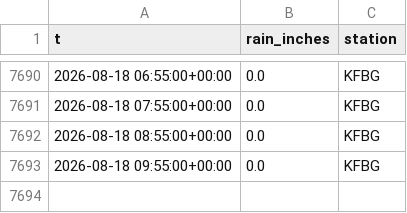
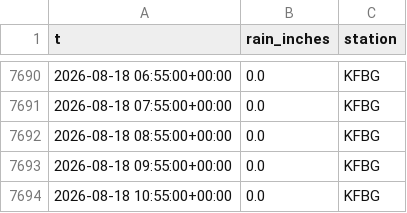
Before and after one commit to richardmhuse/do-not-hit-the-bridge-V2, a CSV file: data/raw/rain.csv, drawn as a sheet; only a part is shown, gaps mark what is left out; the diff names each change by its address in the sheet, - before the commit and + after, or states it on an @@ line.

```diff
--- a/data/raw/rain.csv
+++ b/data/raw/rain.csv
+row 7694: 2026-08-18 10:55:00+00:00 | 0.0 | KFBG
```
Also changed, not shown: data/processed/forecast.csv, data/raw/lunar.csv, 36 other files.
